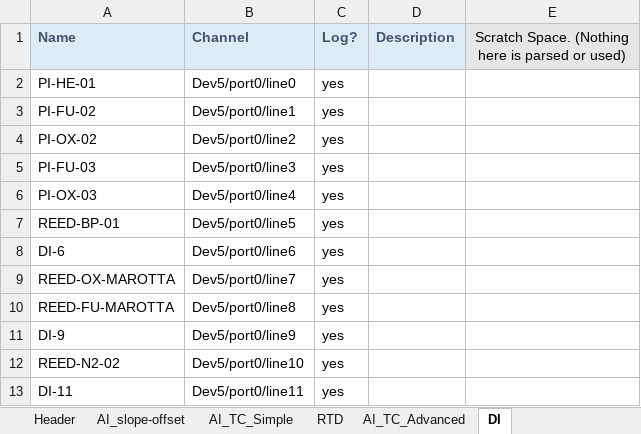
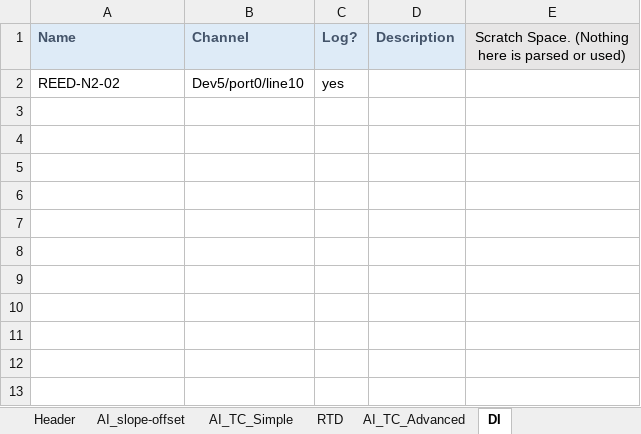
Before and after one commit to Purdue-Space-Program/PSPL_DAQ, an Excel workbook: daq_system/inputs/CMS_Data_Test_Dev5.xlsx, sheet DI, drawn as a sheet; values as stored, in another font and other column widths than the file's, no borders; the diff names each change by its address in the sheet, - before the commit and + after, or states it on an @@ line.

```diff
--- a/daq_system/inputs/CMS_Data_Test_Dev5.xlsx (sheet DI)
+++ b/daq_system/inputs/CMS_Data_Test_Dev5.xlsx (sheet DI)
-row 2: PI-HE-01 | Dev5/port0/line0 | yes
-row 3: PI-FU-02 | Dev5/port0/line1 | yes
-row 4: PI-OX-02 | Dev5/port0/line2 | yes
-row 5: PI-FU-03 | Dev5/port0/line3 | yes
-row 6: PI-OX-03 | Dev5/port0/line4 | yes
-row 7: REED-BP-01 | Dev5/port0/line5 | yes
-row 8: DI-6 | Dev5/port0/line6 | yes
-row 9: REED-OX-MAROTTA | Dev5/port0/line7 | yes
-row 10: REED-FU-MAROTTA | Dev5/port0/line8 | yes
-row 11: DI-9 | Dev5/port0/line9 | yes
-row 13: DI-11 | Dev5/port0/line11 | yes
```
Also changed, not shown: sheet AI_slope-offset, daq_system/inputs/CMS_Control_Test_Dev5.xlsx, daq_system/inputs/CMS_Data_Test_Dev6.xlsx, 6 other files.
